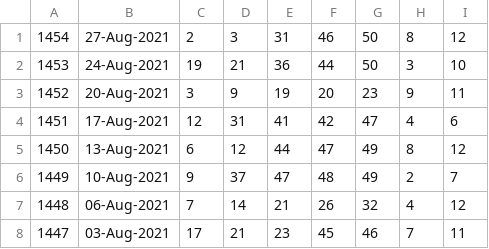
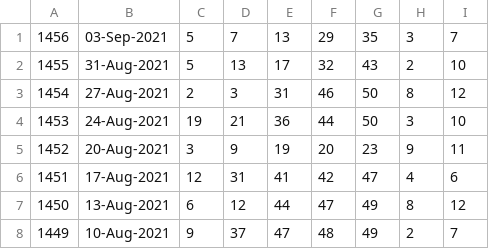
Before and after one commit to pastorcmentarny/DomJavaKB, a CSV file: data/lotto/euro-all-draws.csv, drawn as a sheet; only a part is shown; the shorter side is filled out with more unchanged rows; the diff names each change by its address in the sheet, - before the commit and + after, or states it on an @@ line.

```diff
--- a/data/lotto/euro-all-draws.csv
+++ b/data/lotto/euro-all-draws.csv
+row 1: 1456 | 03-Sep-2021 | 5 | 7 | 13 | 29 | 35 | 3 | 7
+row 2: 1455 | 31-Aug-2021 | 5 | 13 | 17 | 32 | 43 | 2 | 10
```
Also changed, not shown: data/lotto/euro-hotpicks-all-draws.csv, data/lotto/lotto-hotpicks-all-draws.csv, 6 other files.
